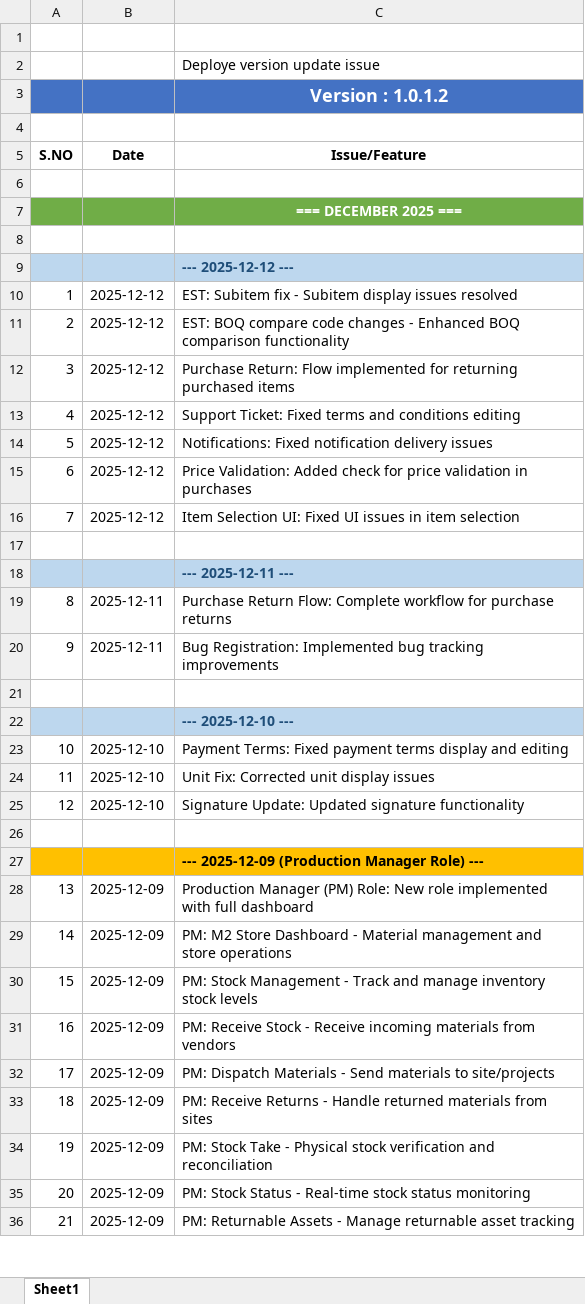
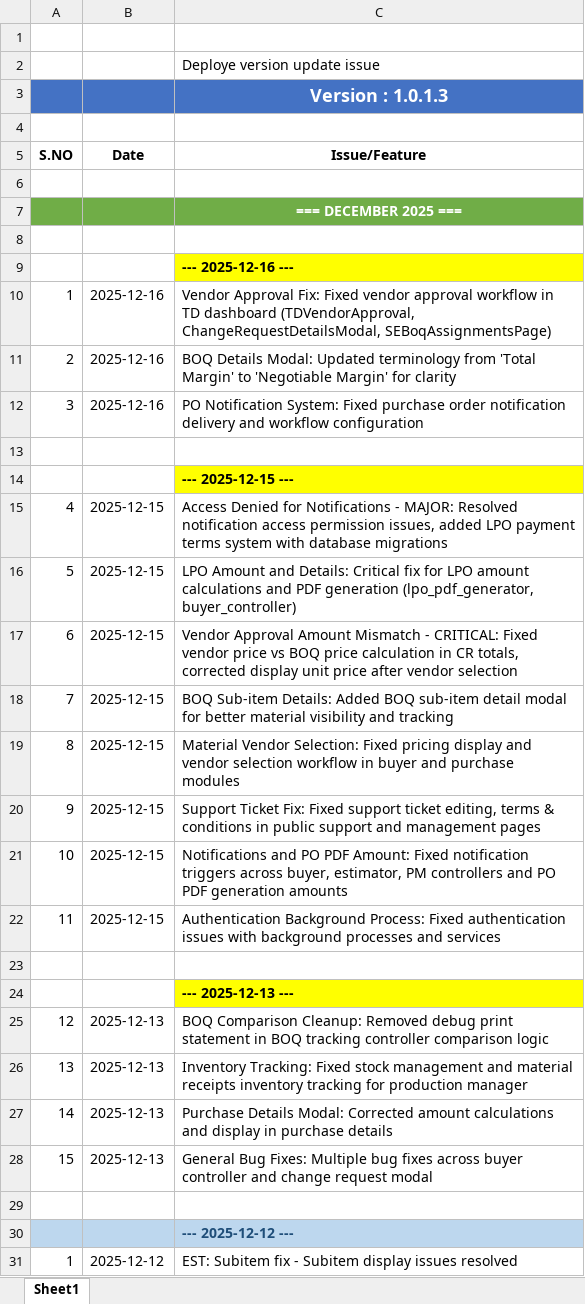
Before and after one commit to redlitmus-in/MeterSquare, an Excel workbook: Deploye.xlsx, sheet Sheet1, drawn as a sheet; only a part is shown; the shorter side is filled out with more unchanged rows; values as stored, in another font and other column widths than the file's, no borders; formulas without a stored value are shown as written; the diff names each change by its address in the sheet, - before the commit and + after, or states it on an @@ line.

```diff
--- a/Deploye.xlsx (sheet Sheet1)
+++ b/Deploye.xlsx (sheet Sheet1)
-C3 (Issue/Feature): Version : 1.0.1.2
+C3 (Issue/Feature): Version : 1.0.1.3
+row 8: (empty)
+row 9:  |  | --- 2025-12-16 ---
+row 10: 1 | 2025-12-16 | Vendor Approval Fix: Fixed vendor approval workflow in TD dashboard (TDVendorApproval, ChangeRequestDetailsModal, SEBoqAssignmentsPage)
+row 11: 2 | 2025-12-16 | BOQ Details Modal: Updated terminology from 'Total Margin' to 'Negotiable Margin' for clarity
+row 12: 3 | 2025-12-16 | PO Notification System: Fixed purchase order notification delivery and workflow configuration
+row 13: (empty)
+row 14:  |  | --- 2025-12-15 ---
+row 15: 4 | 2025-12-15 | Access Denied for Notifications - MAJOR: Resolved notification access permission issues, added LPO payment terms system with database migrations
+row 16: 5 | 2025-12-15 | LPO Amount and Details: Critical fix for LPO amount calculations and PDF generation (lpo_pdf_generator, buyer_controller)
+row 17: 6 | 2025-12-15 | Vendor Approval Amount Mismatch - CRITICAL: Fixed vendor price vs BOQ price calculation in CR totals, corrected display unit price after vendor selection
+row 18: 7 | 2025-12-15 | BOQ Sub-item Details: Added BOQ sub-item detail modal for better material visibility and tracking
+row 19: 8 | 2025-12-15 | Material Vendor Selection: Fixed pricing display and vendor selection workflow in buyer and purchase modules
+row 20: 9 | 2025-12-15 | Support Ticket Fix: Fixed support ticket editing, terms & conditions in public support and management pages
+row 21: 10 | 2025-12-15 | Notifications and PO PDF Amount: Fixed notification triggers across buyer, estimator, PM controllers and PO PDF generation amounts
+row 22: 11 | 2025-12-15 | Authentication Background Process: Fixed authentication issues with background processes and services
+row 23: (empty)
+row 24:  |  | --- 2025-12-13 ---
+row 25: 12 | 2025-12-13 | BOQ Comparison Cleanup: Removed debug print statement in BOQ tracking controller comparison logic
+row 26: 13 | 2025-12-13 | Inventory Tracking: Fixed stock management and material receipts inventory tracking for production manager
+row 27: 14 | 2025-12-13 | Purchase Details Modal: Corrected amount calculations and display in purchase details
+row 28: 15 | 2025-12-13 | General Bug Fixes: Multiple bug fixes across buyer controller and change request modal
```
Also changed, not shown: 5 other files.
